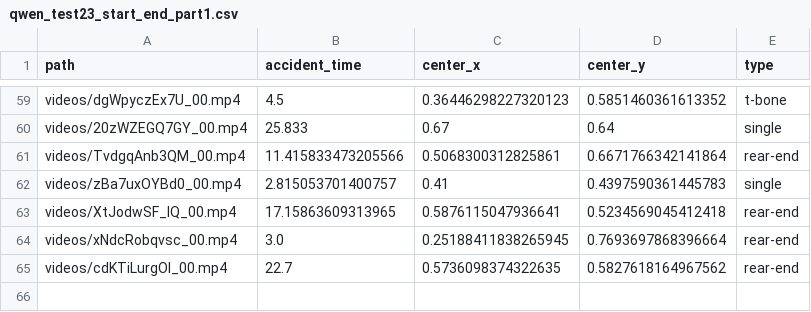
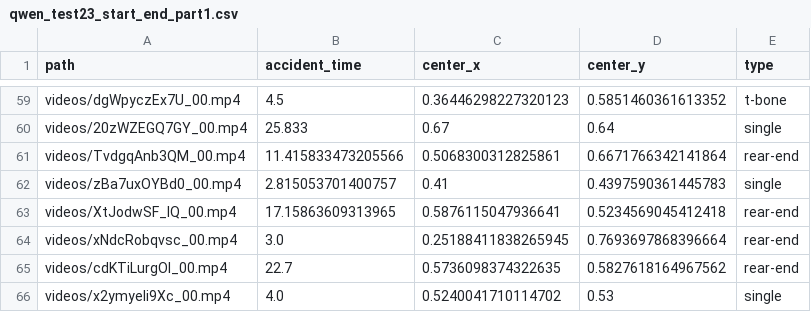
Before and after one commit to alicex-x02/Accident-CVPR_final, a CSV file: result/test23/qwen_test23_start_end_part1.csv, drawn as a sheet; only a part is shown, gaps mark what is left out.

```diff
--- a/result/test23/qwen_test23_start_end_part1.csv
+++ b/result/test23/qwen_test23_start_end_part1.csv
@@ -65 +65,2 @@ videos/xNdcRobqvsc_00.mp4,3.0,0.25188411838265945,0.7693697868396664,rear-end
 videos/cdKTiLurgOI_00.mp4,22.7,0.5736098374322635,0.5827618164967562,rear-end
+videos/x2ymyeli9Xc_00.mp4,4.0,0.5240041710114702,0.53,single
```
Also changed, not shown: result/test23/qwen_test23_start_end_part0.csv, result/test23/qwen_test23_start_end_part0_time.csv, 3 other files.
